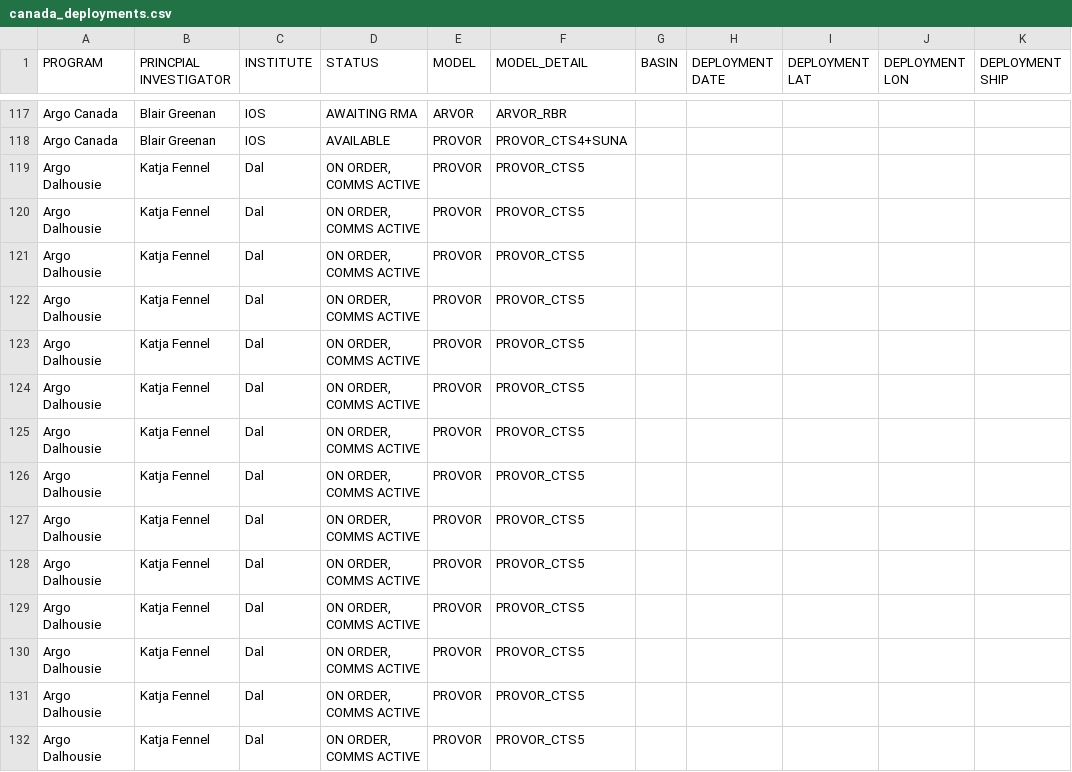
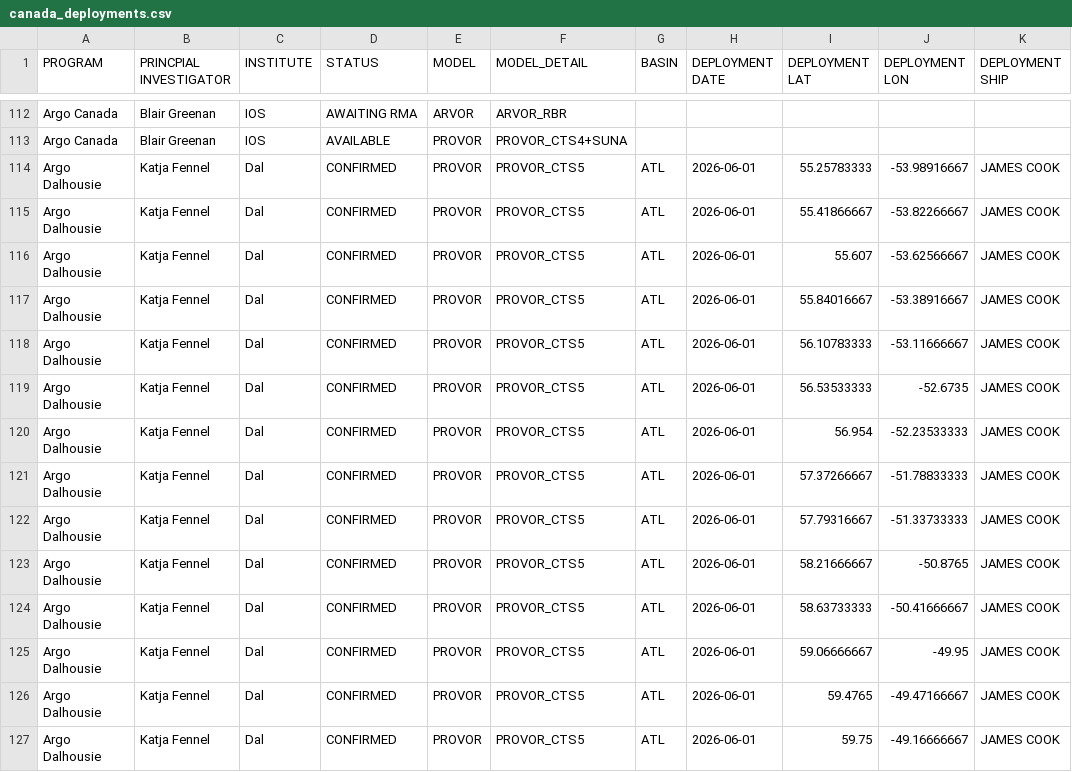
Before and after one commit to ArgoCanada/blog, a CSV file: deployment/canada_deployments.csv, drawn as a sheet; only a part is shown, gaps mark what is left out; addresses are those after the commit; the diff covers the shown part only; the diff names each change by its address in the sheet, - before the commit and + after, or states it on an @@ line.

Commit message:
Dal deployments spring 2026

```diff
--- a/deployment/canada_deployments.csv
+++ b/deployment/canada_deployments.csv
-D114:D127 (STATUS): ON ORDER, COMMS ACTIVE
+D114:D127 (STATUS): CONFIRMED
-G114:G127 (BASIN): (empty)
+G114:G127 (BASIN): ATL
-H114:H127 (DEPLOYMENT DATE): (empty)
+H114:H127 (DEPLOYMENT DATE): 2026-06-01
-I114 (DEPLOYMENT LAT): (empty)
+I114 (DEPLOYMENT LAT): 55.25783333
-J114 (DEPLOYMENT LON): (empty)
+J114 (DEPLOYMENT LON): -53.98916667
-K114:K127 (DEPLOYMENT SHIP): (empty)
+K114:K127 (DEPLOYMENT SHIP): JAMES COOK
-I115 (DEPLOYMENT LAT): (empty)
+I115 (DEPLOYMENT LAT): 55.41866667
-J115 (DEPLOYMENT LON): (empty)
+J115 (DEPLOYMENT LON): -53.82266667
-I116 (DEPLOYMENT LAT): (empty)
+I116 (DEPLOYMENT LAT): 55.607
-J116 (DEPLOYMENT LON): (empty)
+J116 (DEPLOYMENT LON): -53.62566667
-I117 (DEPLOYMENT LAT): (empty)
+I117 (DEPLOYMENT LAT): 55.84016667
-J117 (DEPLOYMENT LON): (empty)
+J117 (DEPLOYMENT LON): -53.38916667
-I118 (DEPLOYMENT LAT): (empty)
+I118 (DEPLOYMENT LAT): 56.10783333
-J118 (DEPLOYMENT LON): (empty)
+J118 (DEPLOYMENT LON): -53.11666667
-I119 (DEPLOYMENT LAT): (empty)
+I119 (DEPLOYMENT LAT): 56.53533333
-J119 (DEPLOYMENT LON): (empty)
+J119 (DEPLOYMENT LON): -52.6735
-I120 (DEPLOYMENT LAT): (empty)
+I120 (DEPLOYMENT LAT): 56.954
-J120 (DEPLOYMENT LON): (empty)
+J120 (DEPLOYMENT LON): -52.23533333
-I121 (DEPLOYMENT LAT): (empty)
+I121 (DEPLOYMENT LAT): 57.37266667
-J121 (DEPLOYMENT LON): (empty)
+J121 (DEPLOYMENT LON): -51.78833333
-I122 (DEPLOYMENT LAT): (empty)
+I122 (DEPLOYMENT LAT): 57.79316667
-J122 (DEPLOYMENT LON): (empty)
+J122 (DEPLOYMENT LON): -51.33733333
-I123 (DEPLOYMENT LAT): (empty)
+I123 (DEPLOYMENT LAT): 58.21666667
-J123 (DEPLOYMENT LON): (empty)
+J123 (DEPLOYMENT LON): -50.8765
-I124 (DEPLOYMENT LAT): (empty)
+I124 (DEPLOYMENT LAT): 58.63733333
-J124 (DEPLOYMENT LON): (empty)
+J124 (DEPLOYMENT LON): -50.41666667
-I125 (DEPLOYMENT LAT): (empty)
+I125 (DEPLOYMENT LAT): 59.06666667
-J125 (DEPLOYMENT LON): (empty)
+J125 (DEPLOYMENT LON): -49.95
-I126 (DEPLOYMENT LAT): (empty)
+I126 (DEPLOYMENT LAT): 59.4765
-J126 (DEPLOYMENT LON): (empty)
+J126 (DEPLOYMENT LON): -49.47166667
-I127 (DEPLOYMENT LAT): (empty)
+I127 (DEPLOYMENT LAT): 59.75
-J127 (DEPLOYMENT LON): (empty)
+J127 (DEPLOYMENT LON): -49.16666667
```
Also changed, not shown: 5 removed rows and 24 edited cells elsewhere in this file.
